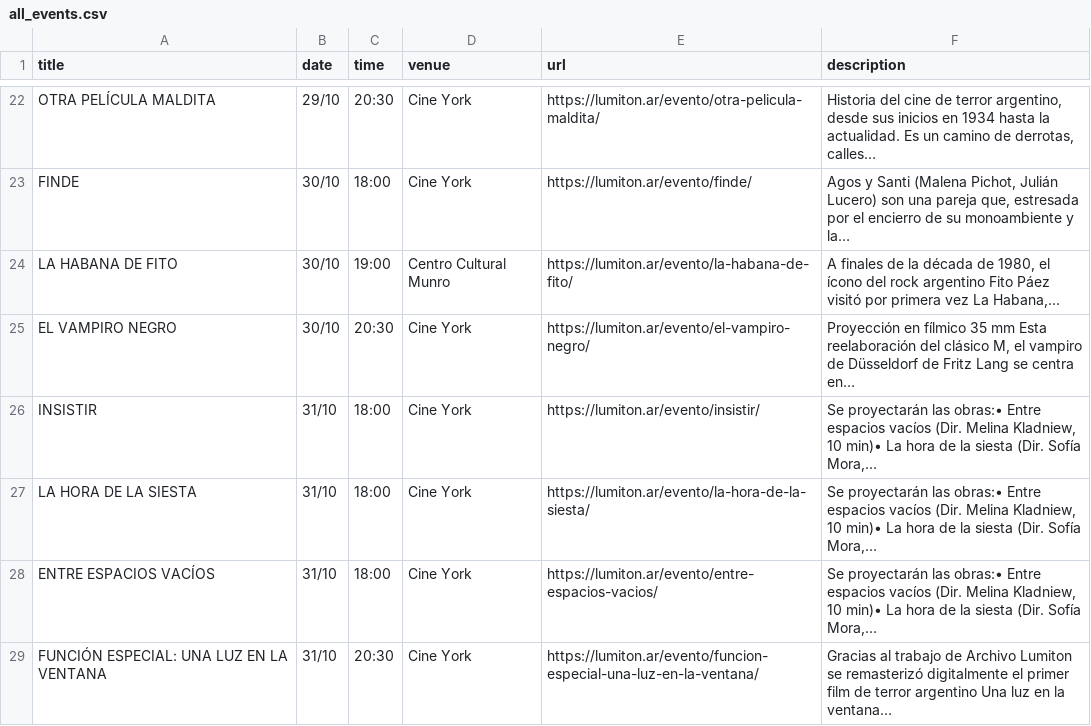
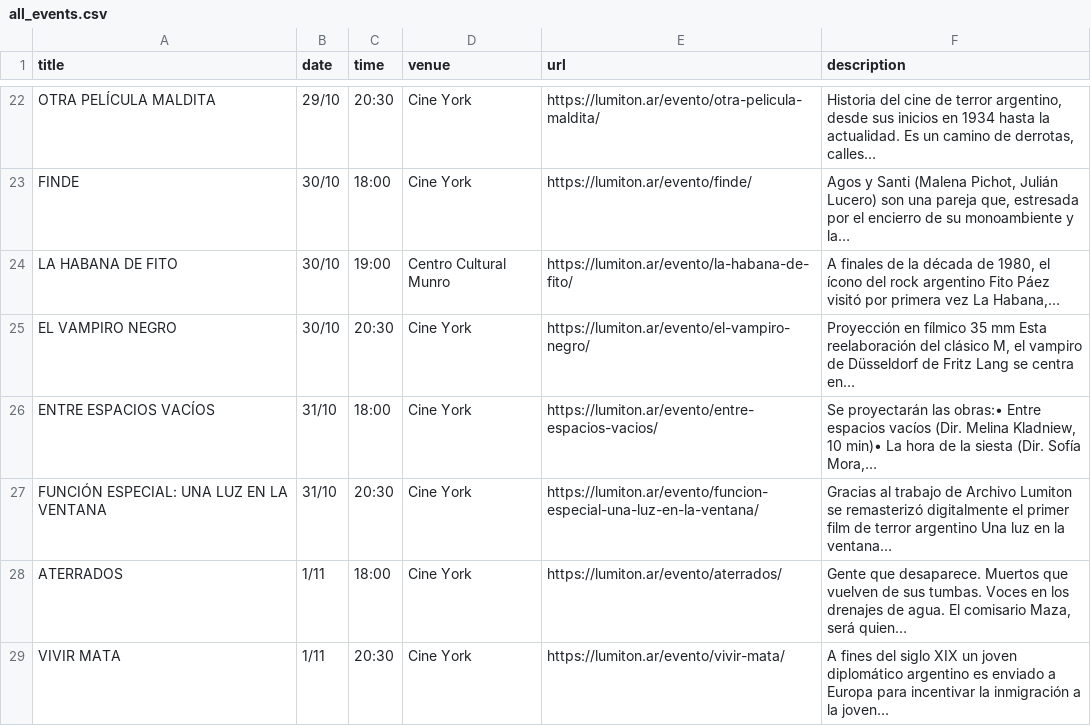
Before and after one commit to j-e-d/agenda-lumiton, a CSV file: data/all_events.csv, drawn as a sheet; only a part is shown, gaps mark what is left out; the shorter side is filled out with more unchanged rows.

```diff
--- a/data/all_events.csv
+++ b/data/all_events.csv
@@ -25,4 +25,2 @@ LA HABANA DE FITO,30/10,19:00,Centro Cultural Munro,https://lumiton.ar/evento/la
 EL VAMPIRO NEGRO,30/10,20:30,Cine York,https://lumiton.ar/evento/el-vampiro-negro/,"Proyección en fílmico 35 mm Esta reelaboración del clásico M, el vampiro de Düsseldorf de Fritz Lang se centra en…"
-INSISTIR,31/10,18:00,Cine York,https://lumiton.ar/evento/insistir/,"Se proyectarán las obras:• Entre espacios vacíos (Dir. Melina Kladniew, 10 min)• La hora de la siesta (Dir. Sofía Mora,…"
-LA HORA DE LA SIESTA,31/10,18:00,Cine York,https://lumiton.ar/evento/la-hora-de-la-siesta/,"Se proyectarán las obras:• Entre espacios vacíos (Dir. Melina Kladniew, 10 min)• La hora de la siesta (Dir. Sofía Mora,…"
 ENTRE ESPACIOS VACÍOS,31/10,18:00,Cine York,https://lumiton.ar/evento/entre-espacios-vacios/,"Se proyectarán las obras:• Entre espacios vacíos (Dir. Melina Kladniew, 10 min)• La hora de la siesta (Dir. Sofía Mora,…"
```
Also changed, not shown: data/cine_york.csv, 4 other files.
